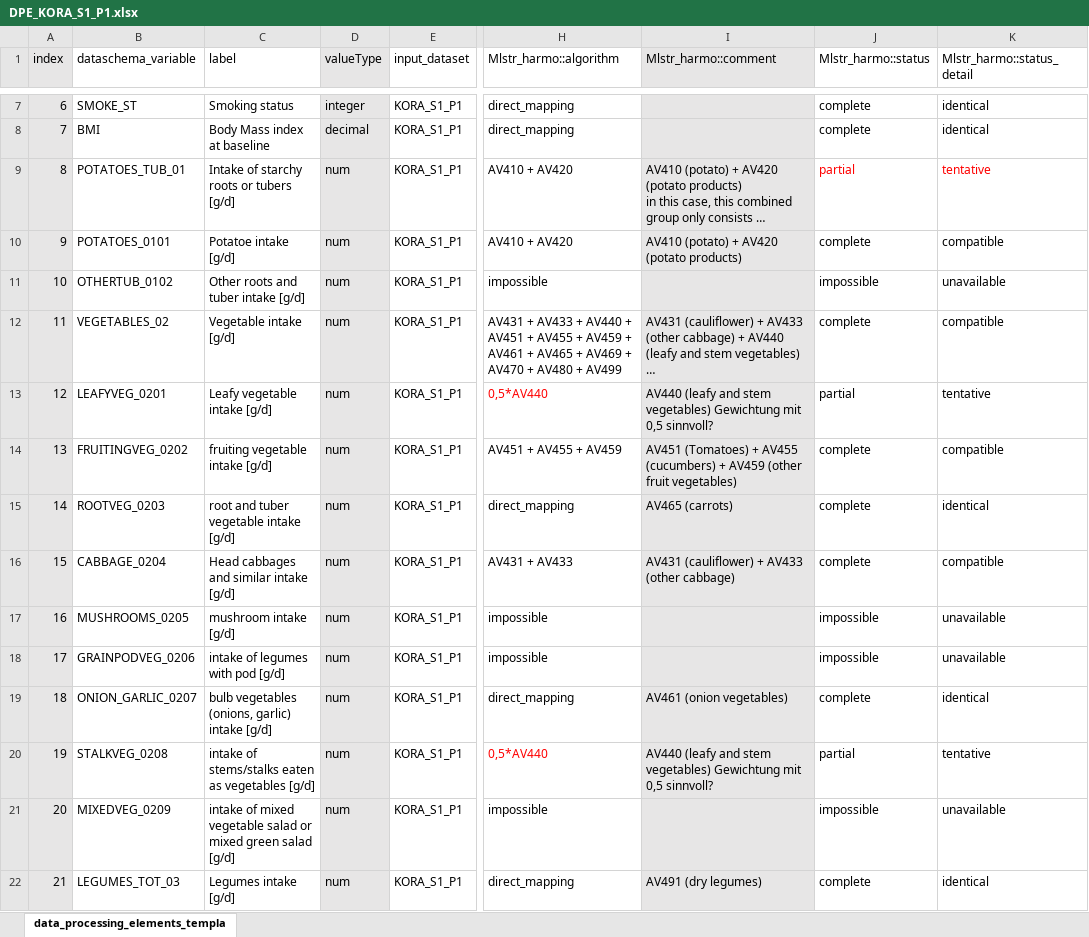
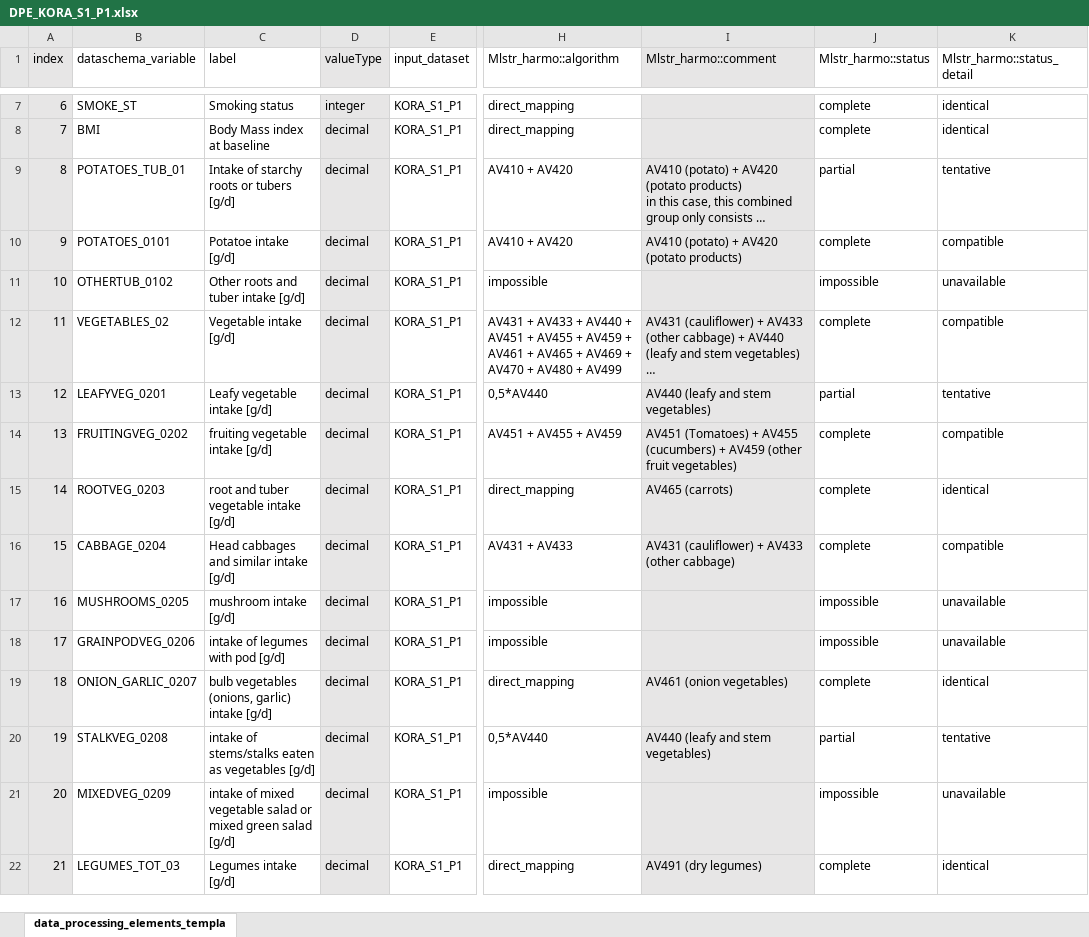
Before and after one commit to nfdi4health/use-cases-harmonisation, an Excel workbook: rmonize/data_proc_elem/DPE_KORA_S1_P1.xlsx, sheet data_processing_elements_templa, drawn as a sheet; only a part is shown, gaps mark what is left out; long unchanged cells end in …; values as stored, in another font and other column widths than the file's, no borders; the diff covers the shown part only; the diff names each change by its address in the sheet, - before the commit and + after, or states it on an @@ line.

```diff
--- a/rmonize/data_proc_elem/DPE_KORA_S1_P1.xlsx (sheet data_processing_elements_templa)
+++ b/rmonize/data_proc_elem/DPE_KORA_S1_P1.xlsx (sheet data_processing_elements_templa)
-D9:D22 (valueType): num
+D9:D22 (valueType): decimal
-J9:K9 text colour: #FF0000
+J9:K9 text colour: black
-H13 text colour: #FF0000
+H13 text colour: black
-I13 (Mlstr_harmo::comment): …stem vegetables) Gewichtung mit 0,5 sinnvoll?
+I13 (Mlstr_harmo::comment): …stem vegetables)
-H20 text colour: #FF0000
+H20 text colour: black
-I20 (Mlstr_harmo::comment): …stem vegetables) Gewichtung mit 0,5 sinnvoll?
+I20 (Mlstr_harmo::comment): …stem vegetables)
```
Also changed, not shown: 109 edited cells and cell formats elsewhere in this sheet, rmonize/data_proc_elem/DPE_KORA_S3_P1.xlsx.
